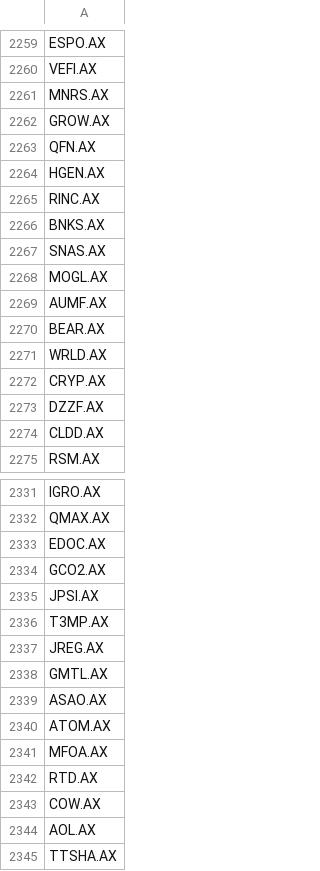
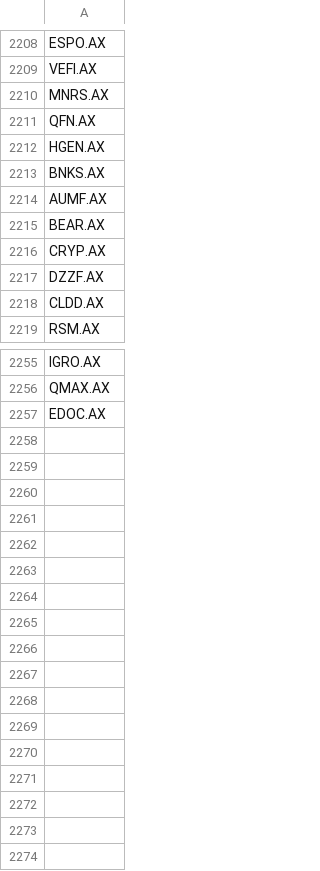
Before and after one commit to Matt-Seath/FlashFire, a CSV file: assets/asx/asx_list.csv, drawn as a sheet; only a part is shown, gaps mark what is left out; the diff covers the shown part only; the diff names each change by its address in the sheet, - before the commit and + after, or states it on an @@ line.

```diff
--- a/assets/asx/asx_list.csv
+++ b/assets/asx/asx_list.csv
-row 2262: GROW.AX
-row 2265: RINC.AX
-row 2267: SNAS.AX
-row 2268: MOGL.AX
-row 2271: WRLD.AX
-row 2334: GCO2.AX
-row 2335: JPSI.AX
-row 2336: T3MP.AX
-row 2337: JREG.AX
-row 2338: GMTL.AX
-row 2339: ASAO.AX
-row 2340: ATOM.AX
-row 2341: MFOA.AX
-row 2342: RTD.AX
-row 2343: COW.AX
-row 2344: AOL.AX
-row 2345: TTSHA.AX
```
Also changed, not shown: 71 removed rows elsewhere in this file, 7 other files.
